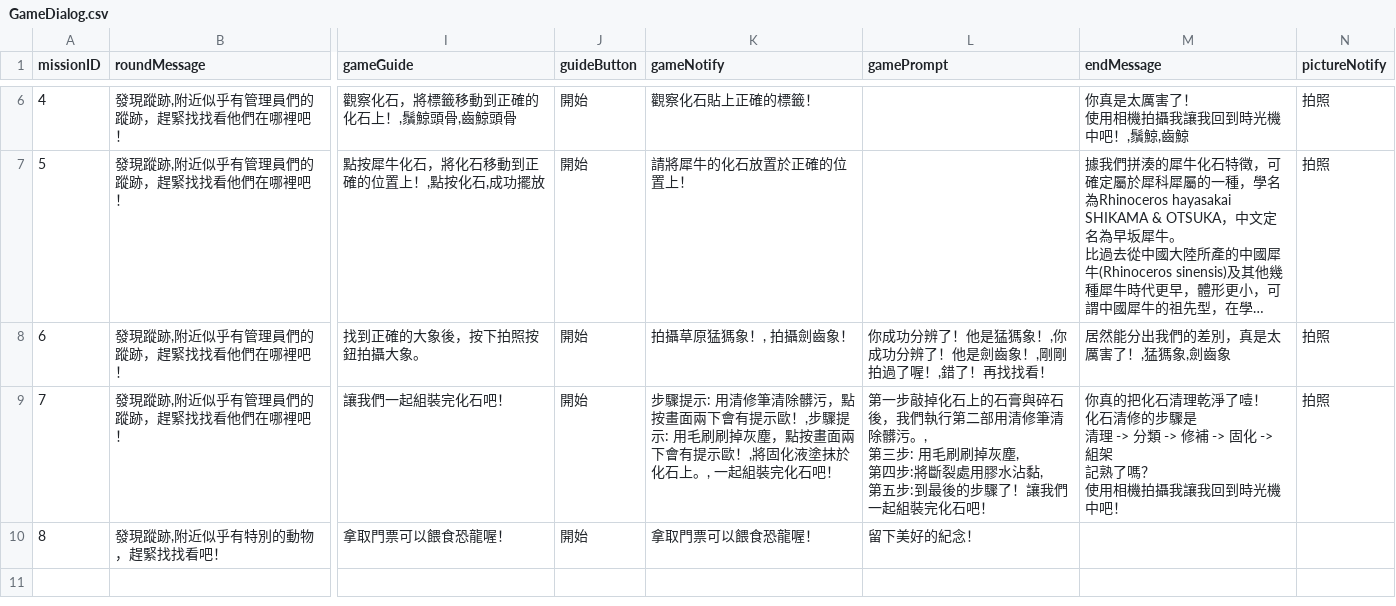
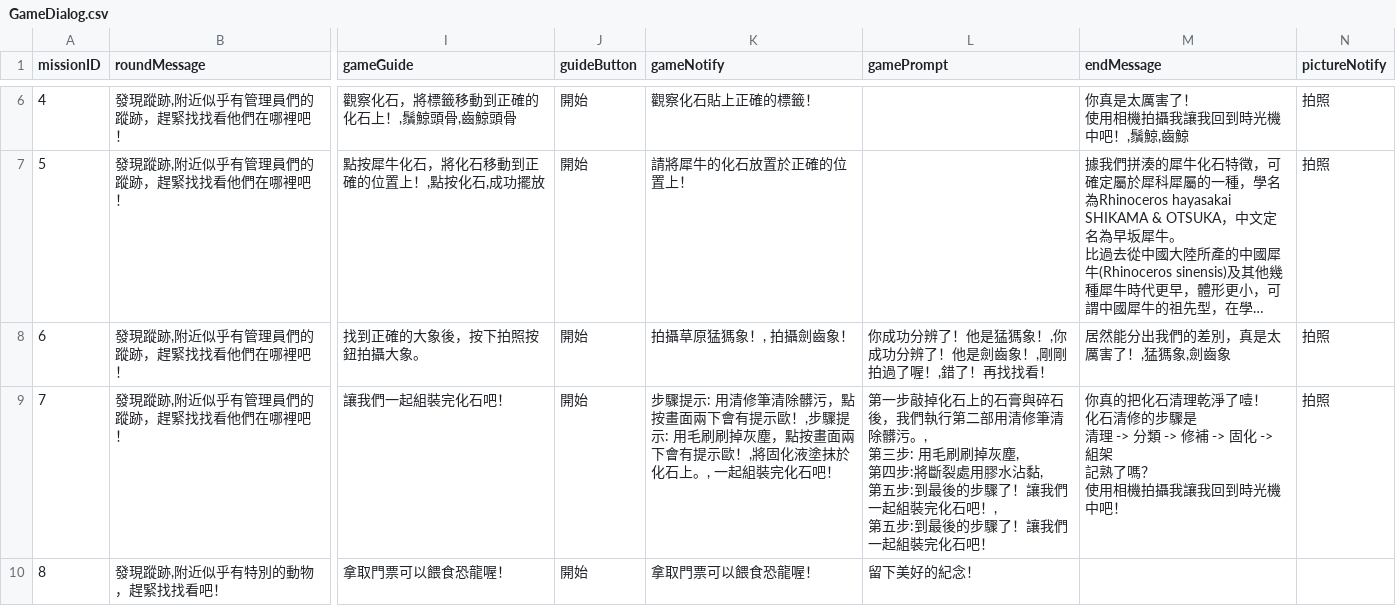
Before and after one commit to shinyi866/FossilPark_UnityProject, a CSV file: Assets/Aslan/Resources/GameDialog.csv, drawn as a sheet; only a part is shown, gaps mark what is left out; long unchanged cells end in …; ↵ is a line break in a cell; the diff names each change by its address in the sheet, - before the commit and + after, or states it on an @@ line.

```diff
--- a/Assets/Aslan/Resources/GameDialog.csv
+++ b/Assets/Aslan/Resources/GameDialog.csv
-L9 (gamePrompt): …化石吧！
+L9 (gamePrompt): …化石吧！, ↵ 第五步:到最後的步驟了！讓我們一起組裝完化石吧！
```
Also changed, not shown: 19 other files.
